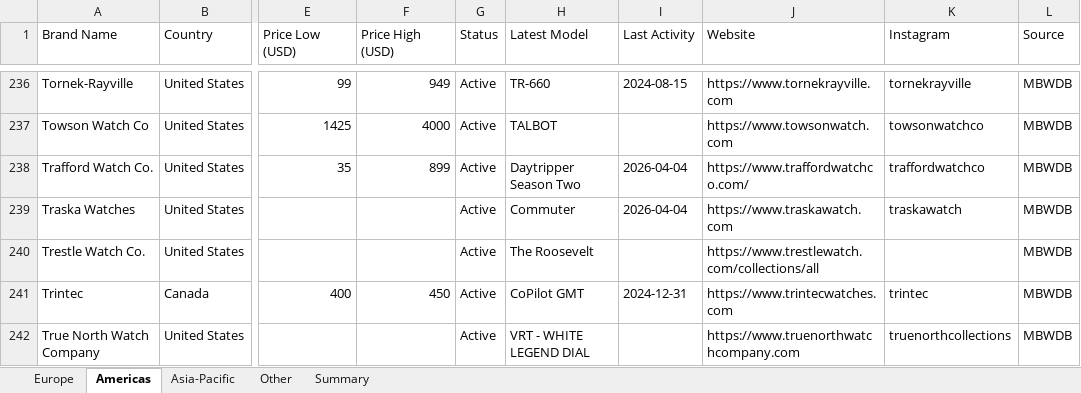
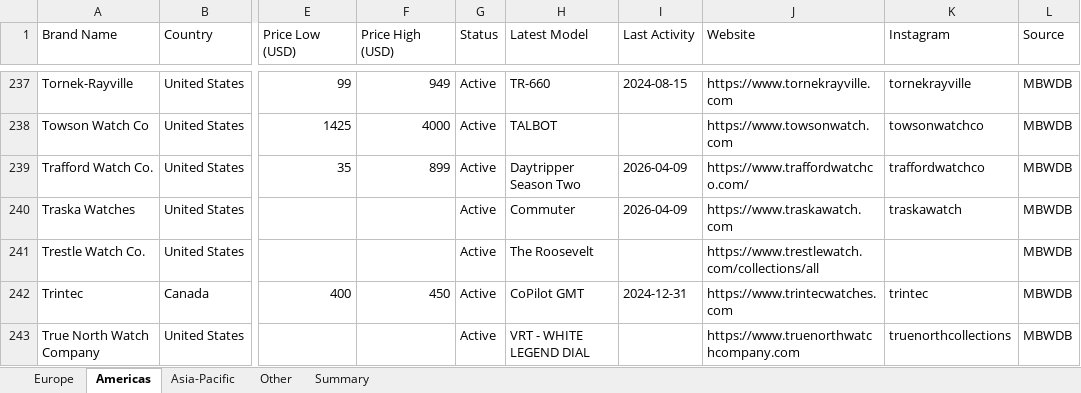
Before and after one commit to Hamishfrob/watch-microbrand-database, an Excel workbook: watch-microbrand-database.xlsx, sheet Americas, drawn as a sheet; only a part is shown, gaps mark what is left out; values as stored, in another font and other column widths than the file's, no borders; addresses are those after the commit; the diff covers the shown part only; the diff names each change by its address in the sheet, - before the commit and + after, or states it on an @@ line.

```diff
--- a/watch-microbrand-database.xlsx (sheet Americas)
+++ b/watch-microbrand-database.xlsx (sheet Americas)
-I239:I240 (Last Activity): 2026-04-04
+I239:I240 (Last Activity): 2026-04-09
```
Also changed, not shown: 2 added rows and 50 edited cells elsewhere in this sheet, sheet Europe, sheet Other, sheet Asia-Pacific, sheet Summary, 6 other files.
